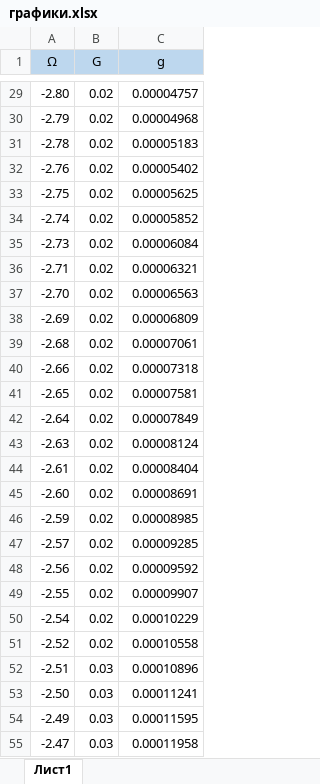
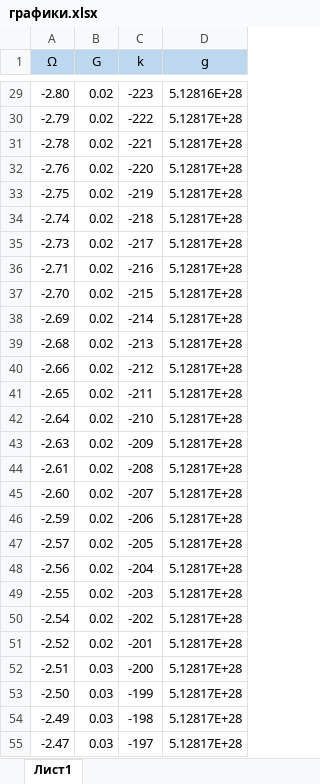
Before and after one commit to ts-glob/Optimal-Image-Super-resolution-Image-registration, an Excel workbook: Диплом/графики.xlsx, sheet Лист1, drawn as a sheet; only a part is shown, gaps mark what is left out; values as stored, in another font and other column widths than the file's, no borders; charts and pictures not drawn; addresses are those after the commit; the diff covers the shown part only; the diff names each change by its address in the sheet, - before the commit and + after, or states it on an @@ line.

```diff
--- a/Диплом/графики.xlsx (sheet Лист1)
+++ b/Диплом/графики.xlsx (sheet Лист1)
+column C (k), rows 29-55: -223 | -222 | -221 | -220 | -219 | -218 | -217 | -216 | -215 | -214 | -213 | -212 | -211 | -210 | -209 | -208 | -207 | -206 | -205 | -204 | -203 | -202 | -201 | -200 | -199 | -198 | -197
-D29 (g): 0.00004757
+D29 (g): 5.12816E+28
-D30 (g): 0.00004968
+D30 (g): 5.12817E+28
-D31 (g): 0.00005183
+D31 (g): 5.12817E+28
-D32 (g): 0.00005402
+D32 (g): 5.12817E+28
-D33 (g): 0.00005625
+D33 (g): 5.12817E+28
-D34 (g): 0.00005852
+D34 (g): 5.12817E+28
-D35 (g): 0.00006084
+D35 (g): 5.12817E+28
-D36 (g): 0.00006321
+D36 (g): 5.12817E+28
-D37 (g): 0.00006563
+D37 (g): 5.12817E+28
-D38 (g): 0.00006809
+D38 (g): 5.12817E+28
-D39 (g): 0.00007061
+D39 (g): 5.12817E+28
-D40 (g): 0.00007318
+D40 (g): 5.12817E+28
-D41 (g): 0.00007581
+D41 (g): 5.12817E+28
-D42 (g): 0.00007849
+D42 (g): 5.12817E+28
-D43 (g): 0.00008124
+D43 (g): 5.12817E+28
-D44 (g): 0.00008404
+D44 (g): 5.12817E+28
-D45 (g): 0.00008691
+D45 (g): 5.12817E+28
-D46 (g): 0.00008985
+D46 (g): 5.12817E+28
-D47 (g): 0.00009285
+D47 (g): 5.12817E+28
-D48 (g): 0.00009592
+D48 (g): 5.12817E+28
-D49 (g): 0.00009907
+D49 (g): 5.12817E+28
-D50 (g): 0.00010229
+D50 (g): 5.12817E+28
-D51 (g): 0.00010558
+D51 (g): 5.12817E+28
-D52 (g): 0.00010896
+D52 (g): 5.12817E+28
-D53 (g): 0.00011241
+D53 (g): 5.12817E+28
-D54 (g): 0.00011595
+D54 (g): 5.12817E+28
-D55 (g): 0.00011958
+D55 (g): 5.12817E+28
```
Also changed, not shown: 472 edited cells elsewhere in this sheet, charts or pictures, 1 other file.
